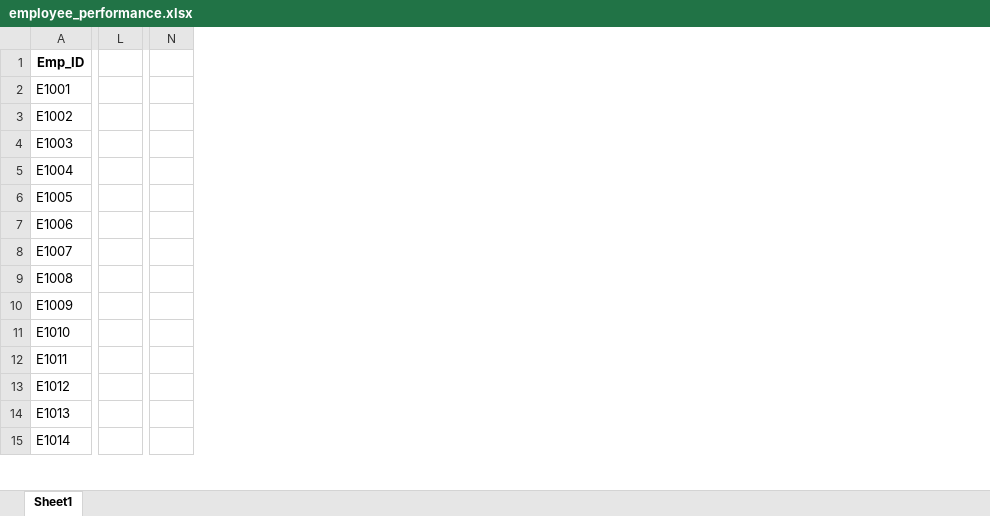
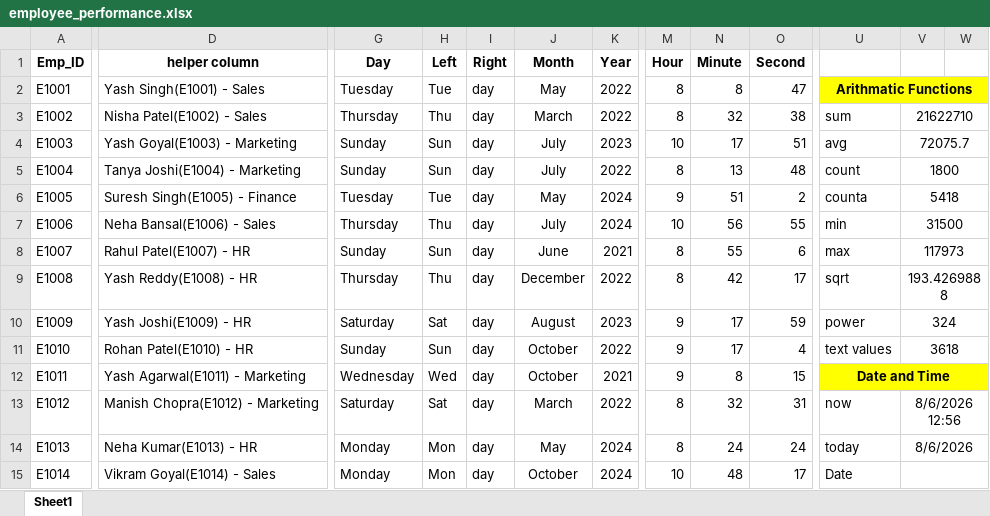
Before and after one commit to Sanketkudale29/Excel-Excellence, an Excel workbook: Class files/employee_performance.xlsx, sheet Sheet1, drawn as a sheet; only a part is shown, gaps mark what is left out; values as stored, in another font and other column widths than the file's, no borders; removed rows and columns are numbered as before the commit, all else as after; the diff covers the shown part only; the diff names each change by its address in the sheet, - before the commit and + after, or states it on an @@ line.

Commit message:
lab4

```diff
--- a/Class files/employee_performance.xlsx (sheet Sheet1)
+++ b/Class files/employee_performance.xlsx (sheet Sheet1)
+column D (helper column), rows 2-15: Yash Singh(E1001) - Sales | Nisha Patel(E1002) - Sales | Yash Goyal(E1003) - Marketing | Tanya Joshi(E1004) - Marketing | Suresh Singh(E1005) - Finance | Neha Bansal(E1006) - Sales | Rahul Patel(E1007) - HR | Yash Reddy(E1008) - HR | Yash Joshi(E1009) - HR | Rohan Patel(E1010) - HR | Yash Agarwal(E1011) - Marketing | Manish Chopra(E1012) - Marketing | Neha Kumar(E1013) - HR | Vikram Goyal(E1014) - Sales
+column G (Day), rows 2-15: Tuesday | Thursday | Sunday | Sunday | Tuesday | Thursday | Sunday | Thursday | Saturday | Sunday | Wednesday | Saturday | Monday | Monday
+column H (Left), rows 2-15: Tue | Thu | Sun | Sun | Tue | Thu | Sun | Thu | Sat | Sun | Wed | Sat | Mon | Mon
+column I (Right), rows 2-15: all day
+column J (Month), rows 2-15: May | March | July | July | May | July | June | December | August | October | October | March | May | October
+column K (Year), rows 2-15: 2022 | 2022 | 2023 | 2022 | 2024 | 2024 | 2021 | 2022 | 2023 | 2022 | 2021 | 2022 | 2024 | 2024
+column M (Hour), rows 2-15: 8 | 8 | 10 | 8 | 9 | 10 | 8 | 8 | 9 | 9 | 9 | 8 | 8 | 10
+column N (Minute), rows 2-15: 8 | 32 | 17 | 13 | 51 | 56 | 55 | 42 | 17 | 17 | 8 | 32 | 24 | 48
+column O (Second), rows 2-15: 47 | 38 | 51 | 48 | 2 | 55 | 6 | 17 | 59 | 4 | 15 | 31 | 24 | 17
-column L, empty
+column U, rows 2-15: Arithmatic Functions | sum | avg | count | counta | min | max | sqrt | power | text values | Date and Time | now | today | Date
+column V, rows 3-14: 21622710 | 72075.7 | 1800 | 5418 | 31500 | 117973 | 193.4269888 | 324 | 3618 |  | 8/6/2026 12:56 | 8/6/2026
-W2 fill: none
+W2 fill: #FFFF00
-W12 fill: none
+W12 fill: #FFFF00
```
Also changed, not shown: 1 removed column elsewhere in this sheet.
